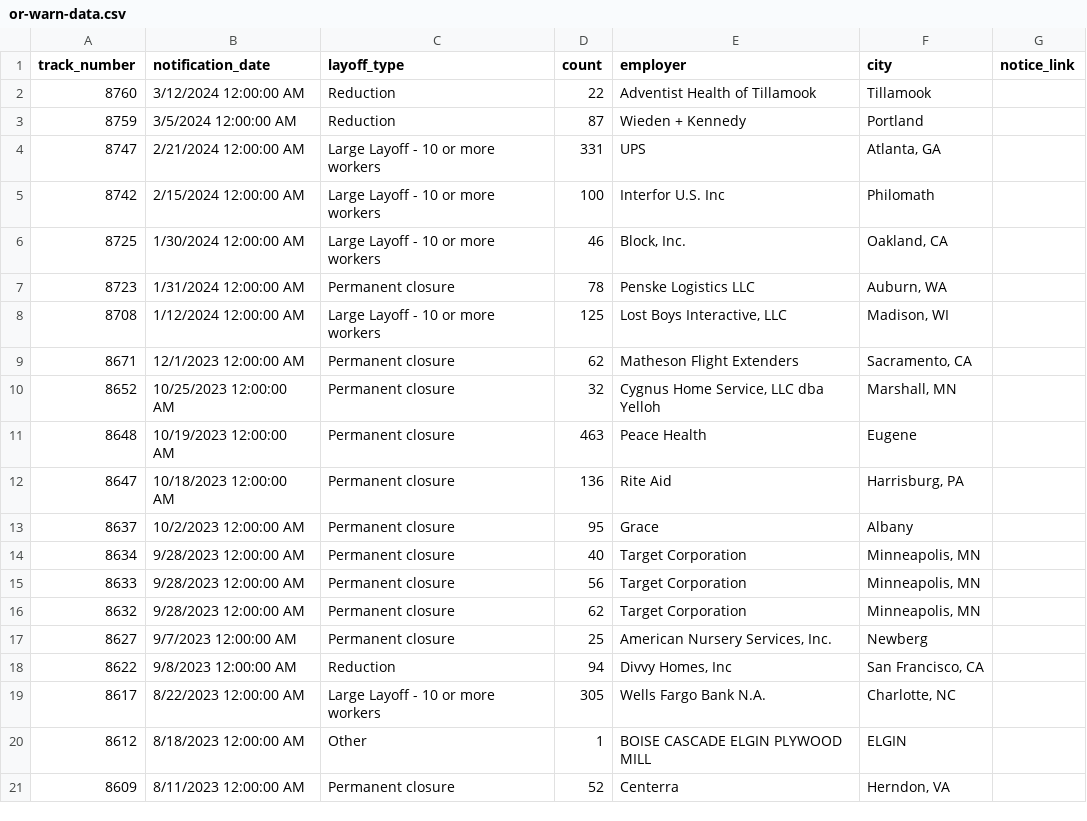
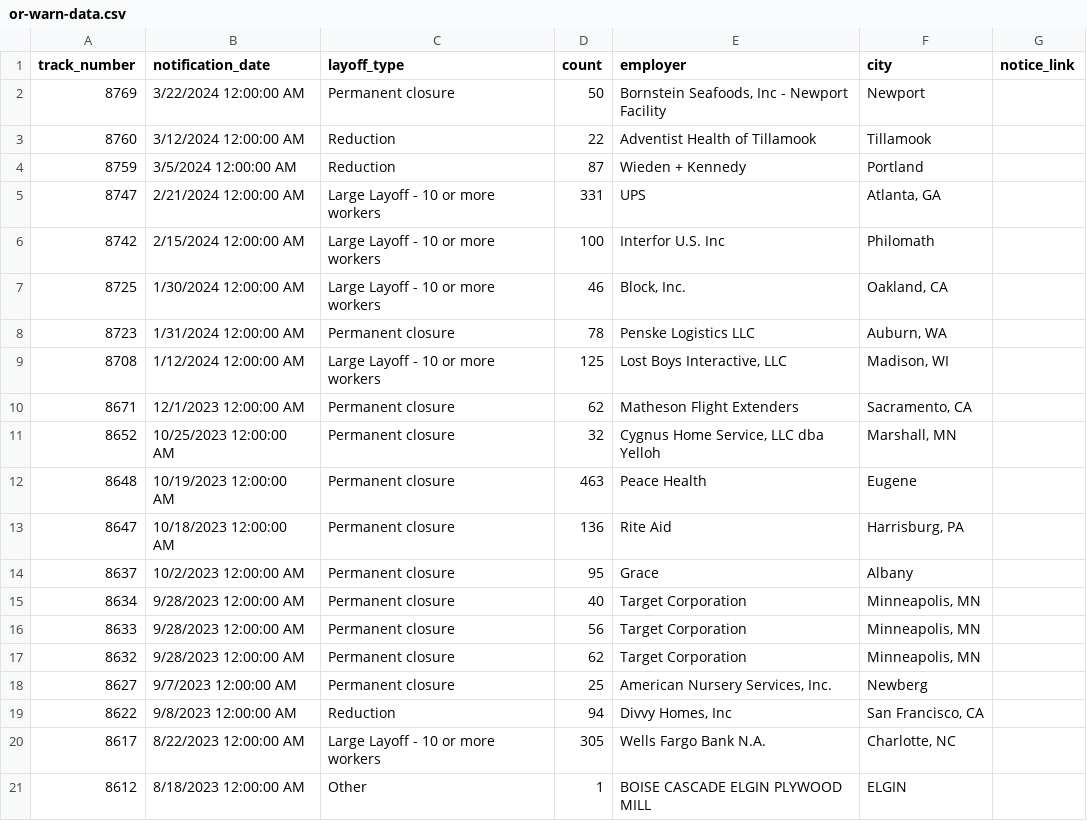
Before and after one commit to deleonkr/oregon-warn-list, a CSV file: or-warn-data.csv, drawn as a sheet; removed rows and columns are numbered as before the commit, all else as after; the diff names each change by its address in the sheet, - before the commit and + after, or states it on an @@ line.

```diff
--- a/or-warn-data.csv
+++ b/or-warn-data.csv
+row 2: 8769 | 3/22/2024 12:00:00 AM | Permanent closure | 50 | Bornstein Seafoods, Inc - Newport Facility | Newport
-row 21: 8609 | 8/11/2023 12:00:00 AM | Permanent closure | 52 | Centerra | Herndon, VA
```
